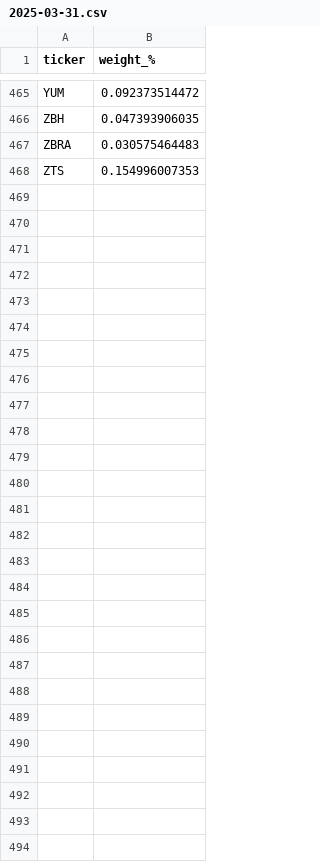
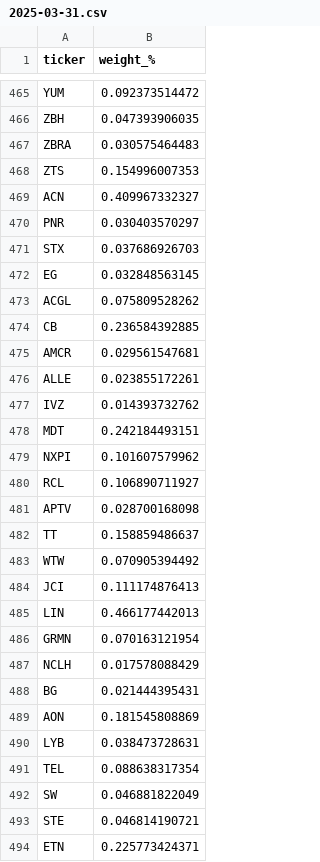
Before and after one commit to wxhdmr/portfolio-performance, a CSV file: data/sp500_weights/2025-03-31.csv, drawn as a sheet; only a part is shown, gaps mark what is left out.

```diff
--- a/data/sp500_weights/2025-03-31.csv
+++ b/data/sp500_weights/2025-03-31.csv
@@ -468 +468,27 @@ ZBRA,0.030575464483
 ZTS,0.154996007353
+ACN,0.409967332327
+PNR,0.030403570297
+STX,0.037686926703
+EG,0.032848563145
+ACGL,0.075809528262
+CB,0.236584392885
+AMCR,0.029561547681
+ALLE,0.023855172261
+IVZ,0.014393732762
+MDT,0.242184493151
+NXPI,0.101607579962
+RCL,0.106890711927
+APTV,0.028700168098
+TT,0.158859486637
+WTW,0.070905394492
+JCI,0.111174876413
+LIN,0.466177442013
+GRMN,0.070163121954
+NCLH,0.017578088429
+BG,0.021444395431
+AON,0.181545808869
+LYB,0.038473728631
+TEL,0.088638317354
+SW,0.046881822049
+STE,0.046814190721
+ETN,0.225773424371
```
Also changed, not shown: data/sp500_weights/2024-09-30.csv, data/sp500_weights/2024-12-31.csv, 7 other files.
